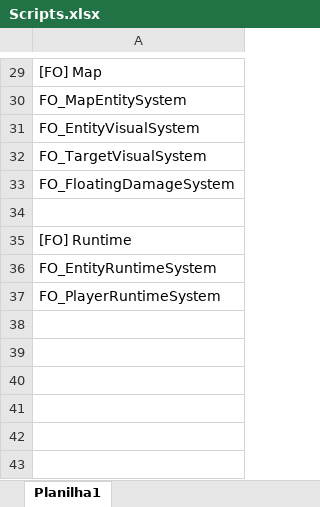
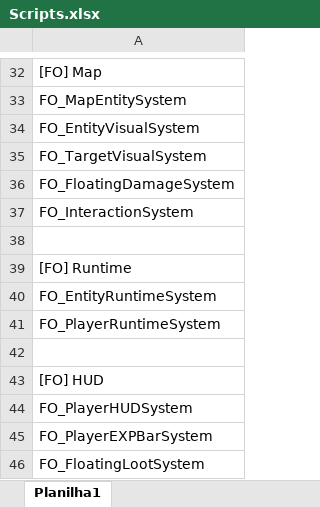
Before and after one commit to CaioJuan2910/Fields-Online_PRD, an Excel workbook: Projeto/Docs/Scripts.xlsx, sheet Planilha1, drawn as a sheet; only a part is shown, gaps mark what is left out; values as stored, in another font and other column widths than the file's, no borders; the diff covers the shown part only; the diff names each change by its address in the sheet, - before the commit and + after, or states it on an @@ line.

Commit message:
FO_Ajuste dos Scripts

```diff
--- a/Projeto/Docs/Scripts.xlsx (sheet Planilha1)
+++ b/Projeto/Docs/Scripts.xlsx (sheet Planilha1)
+row 37: FO_InteractionSystem
+row 42: (empty)
+row 43: [FO] HUD
+row 44: FO_PlayerHUDSystem
+row 45: FO_PlayerEXPBarSystem
+row 46: FO_FloatingLootSystem
```
Also changed, not shown: 4 added rows, 1 removed row and 6 moved rows elsewhere in this sheet, 19 other files.
